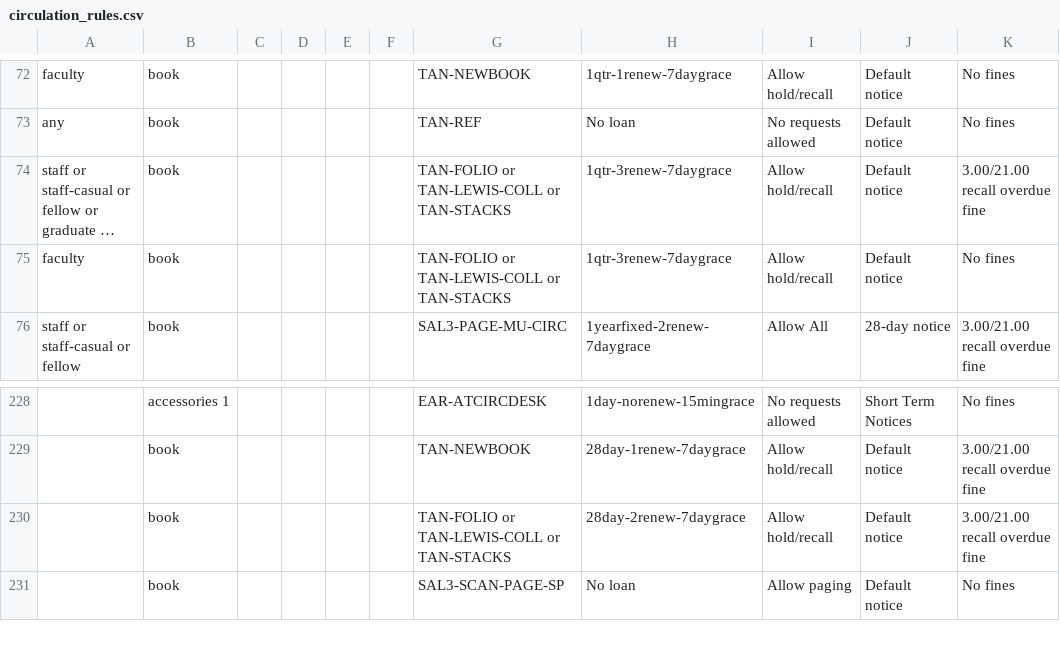
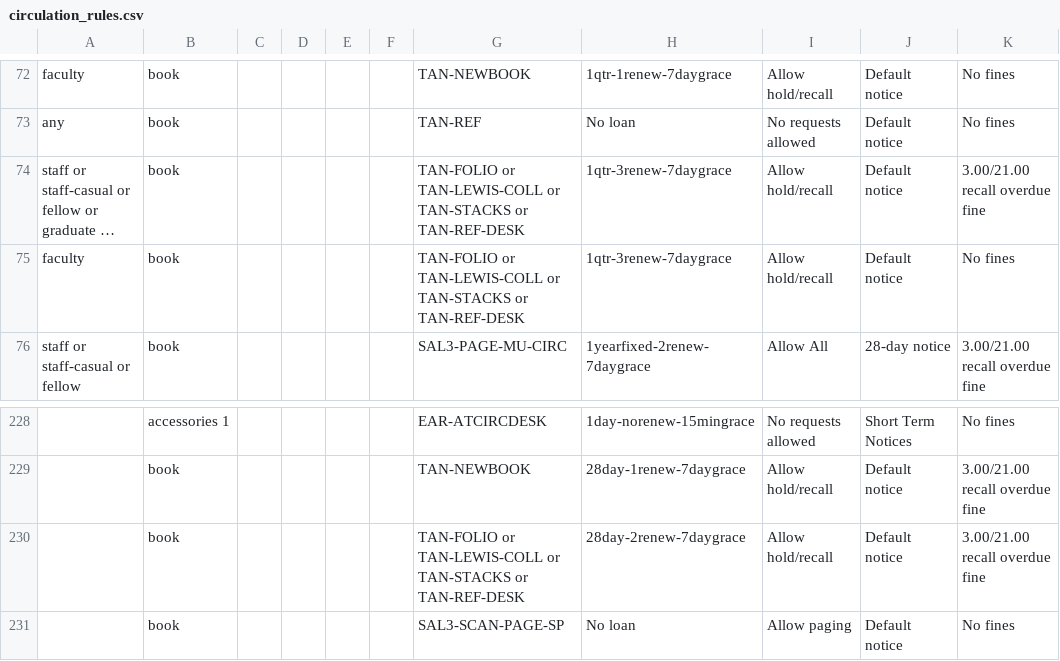
Before and after one commit to sul-dlss/SearchWorks, a CSV file: config/folio/circulation_rules.csv, drawn as a sheet; only a part is shown, gaps mark what is left out; long unchanged cells end in …; the diff names each change by its address in the sheet, - before the commit and + after, or states it on an @@ line.

Commit message:
Update FOLIO types

```diff
--- a/config/folio/circulation_rules.csv
+++ b/config/folio/circulation_rules.csv
-G74:G75: …or TAN-STACKS
+G74:G75: …or TAN-STACKS or TAN-REF-DESK
-G230: …or TAN-STACKS
+G230: …or TAN-STACKS or TAN-REF-DESK
```
Also changed, not shown: 1 other file.
